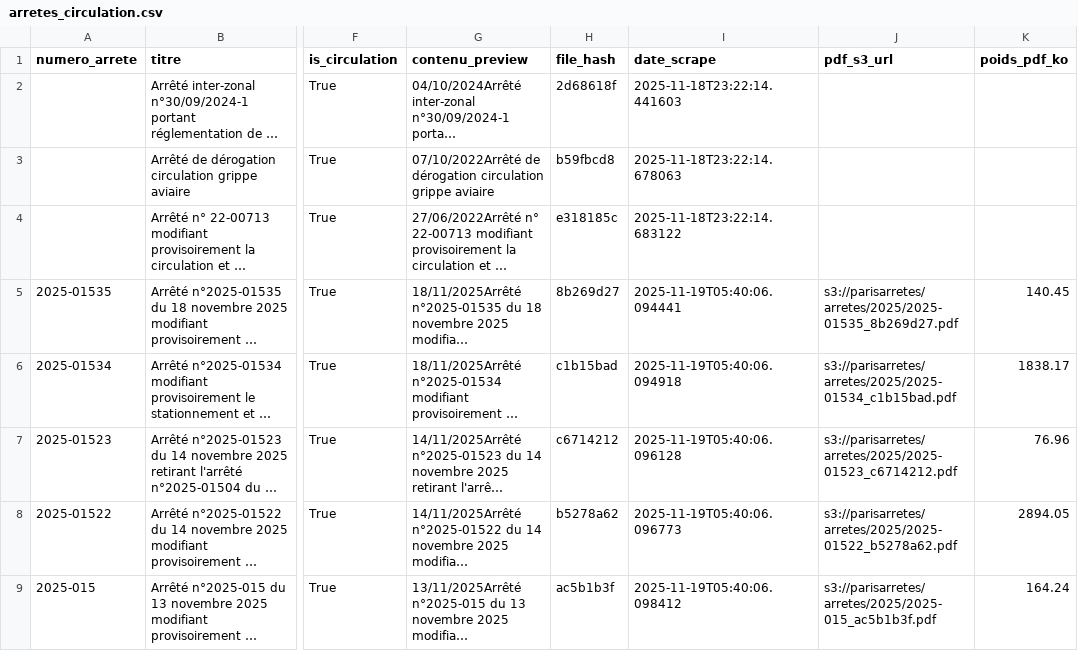
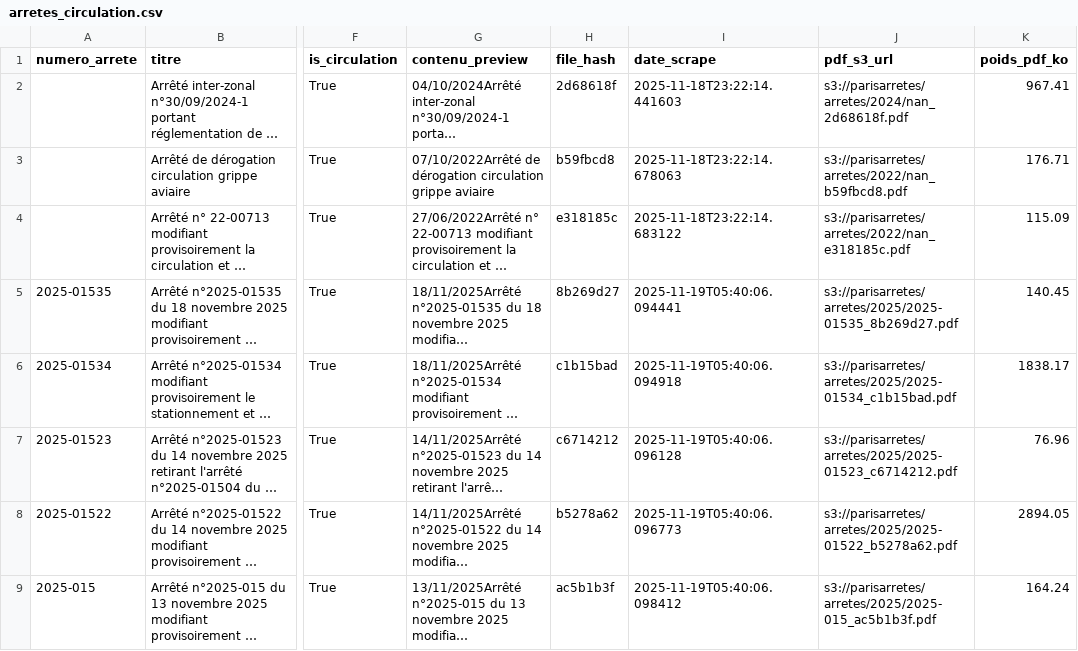
Before and after one commit to babeldata/scrapepref, a CSV file: data/arretes_circulation.csv, drawn as a sheet; only a part is shown, gaps mark what is left out; long unchanged cells end in …; the diff names each change by its address in the sheet, - before the commit and + after, or states it on an @@ line.

```diff
--- a/data/arretes_circulation.csv
+++ b/data/arretes_circulation.csv
-J2 (pdf_s3_url): (empty)
+J2 (pdf_s3_url): s3://parisarretes/arretes/2024/nan_2d68618f.pdf
-K2 (poids_pdf_ko): (empty)
+K2 (poids_pdf_ko): 967.41
-J3 (pdf_s3_url): (empty)
+J3 (pdf_s3_url): s3://parisarretes/arretes/2022/nan_b59fbcd8.pdf
-K3 (poids_pdf_ko): (empty)
+K3 (poids_pdf_ko): 176.71
-J4 (pdf_s3_url): (empty)
+J4 (pdf_s3_url): s3://parisarretes/arretes/2022/nan_e318185c.pdf
-K4 (poids_pdf_ko): (empty)
+K4 (poids_pdf_ko): 115.09
```
